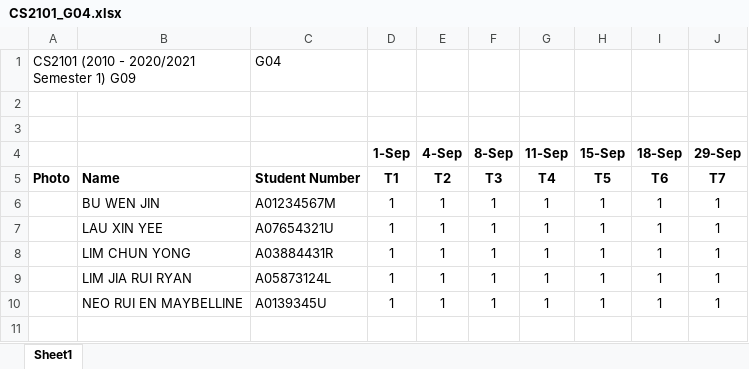
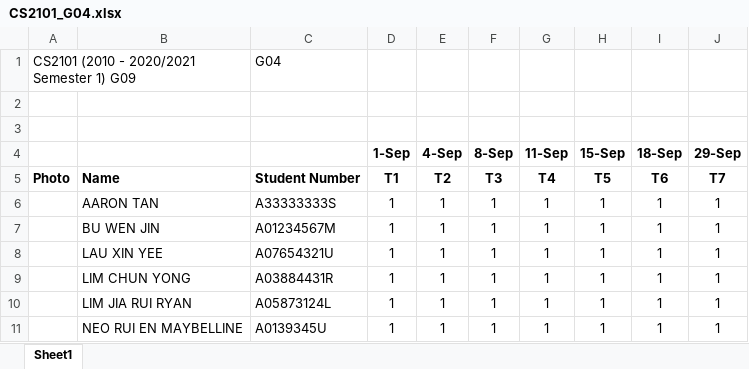
Before and after one commit to xinyee20/tp, an Excel workbook: CS2101_G04.xlsx, sheet Sheet1, drawn as a sheet; values as stored, in another font and other column widths than the file's, no borders; charts and pictures not drawn; the diff names each change by its address in the sheet, - before the commit and + after, or states it on an @@ line.

Commit message:
Add Aaron Tan

```diff
--- a/CS2101_G04.xlsx (sheet Sheet1)
+++ b/CS2101_G04.xlsx (sheet Sheet1)
+row 6:  | AARON TAN | A33333333S | 1 | 1 | 1 | 1 | 1 | 1 | 1
```
Also changed, not shown: charts or pictures, 1 other file.
